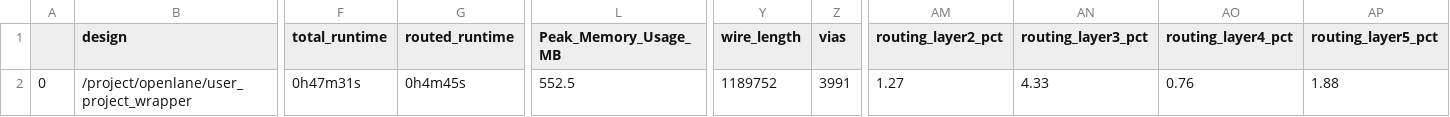
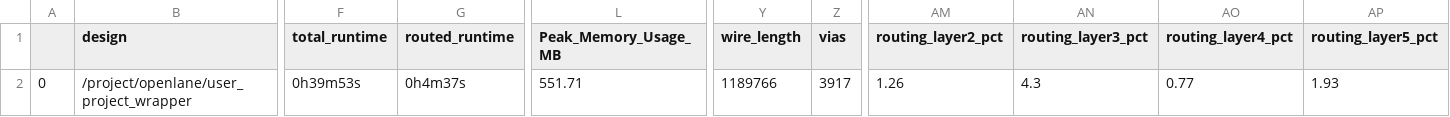
Before and after one commit to dineshannayya/yifive_r0, a CSV file: signoff/user_project_wrapper/final_summary_report.csv, drawn as a sheet; only a part is shown, gaps mark what is left out; the diff names each change by its address in the sheet, - before the commit and + after, or states it on an @@ line.

```diff
--- a/signoff/user_project_wrapper/final_summary_report.csv
+++ b/signoff/user_project_wrapper/final_summary_report.csv
-F2 (total_runtime): 0h47m31s
+F2 (total_runtime): 0h39m53s
-G2 (routed_runtime): 0h4m45s
+G2 (routed_runtime): 0h4m37s
-L2 (Peak_Memory_Usage_MB): 552.5
+L2 (Peak_Memory_Usage_MB): 551.71
-Y2 (wire_length): 1189752
+Y2 (wire_length): 1189766
-Z2 (vias): 3991
+Z2 (vias): 3917
-AM2 (routing_layer2_pct): 1.27
+AM2 (routing_layer2_pct): 1.26
-AN2 (routing_layer3_pct): 4.33
+AN2 (routing_layer3_pct): 4.3
-AO2 (routing_layer4_pct): 0.76
+AO2 (routing_layer4_pct): 0.77
-AP2 (routing_layer5_pct): 1.88
+AP2 (routing_layer5_pct): 1.93
```
Also changed, not shown: 21 other files.
